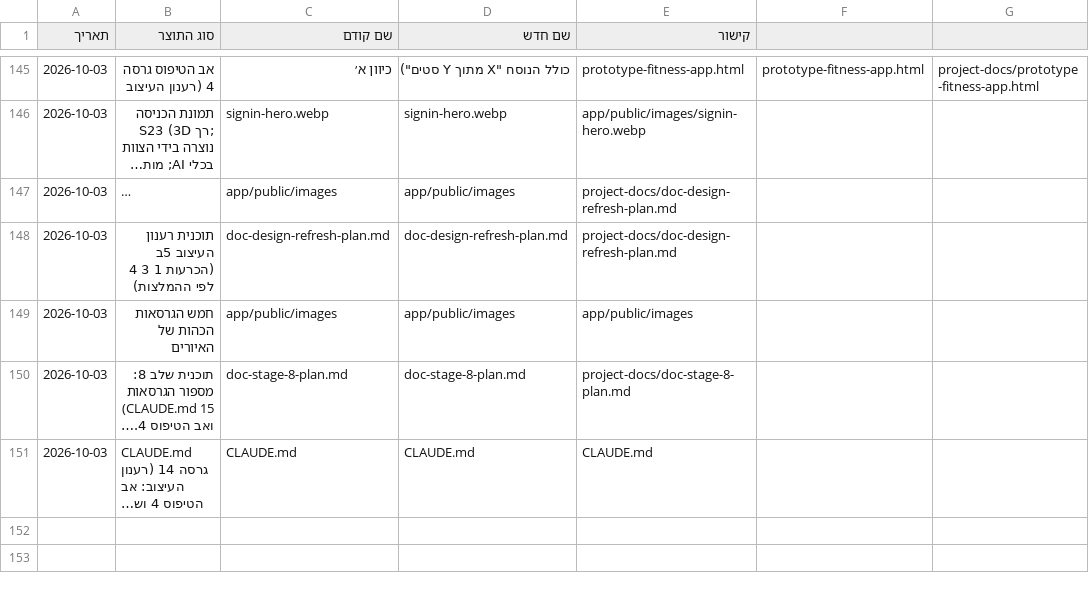
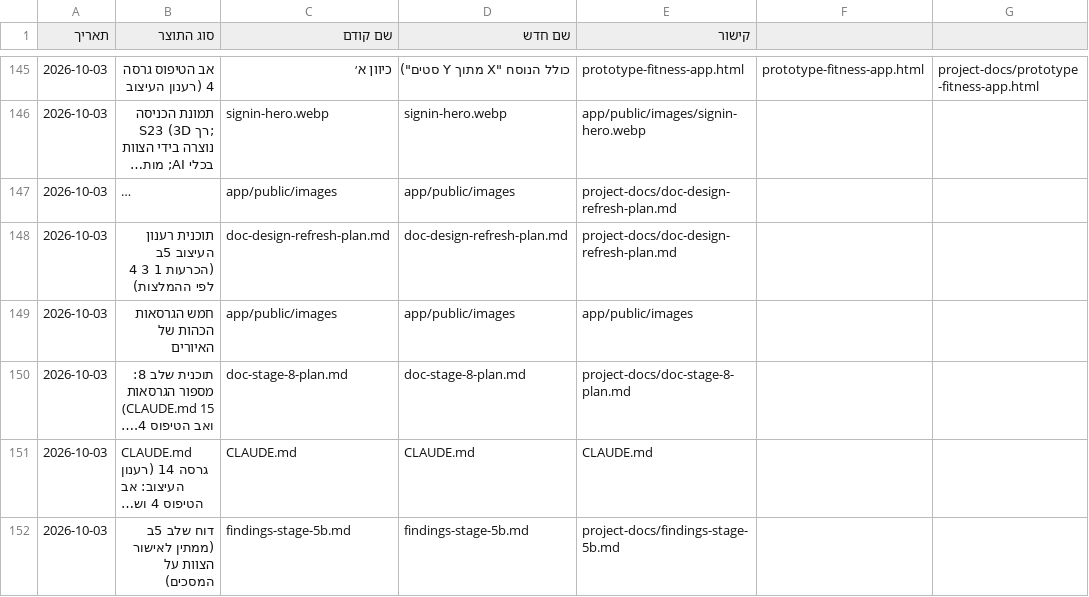
Before and after one commit to Sharpop30/fitness-app, a CSV file: project-docs/doc-approvals-log.csv, drawn as a sheet; only a part is shown, gaps mark what is left out; long unchanged cells end in …; the diff names each change by its address in the sheet, - before the commit and + after, or states it on an @@ line.

```diff
--- a/project-docs/doc-approvals-log.csv
+++ b/project-docs/doc-approvals-log.csv
+row 152: 2026-10-03 | דוח שלב 5ב (ממתין לאישור הצוות על המסכים) | findings-stage-5b.md | findings-stage-5b.md | project-docs/findings-stage-5b.md
```
Also changed, not shown: 5 other files.
